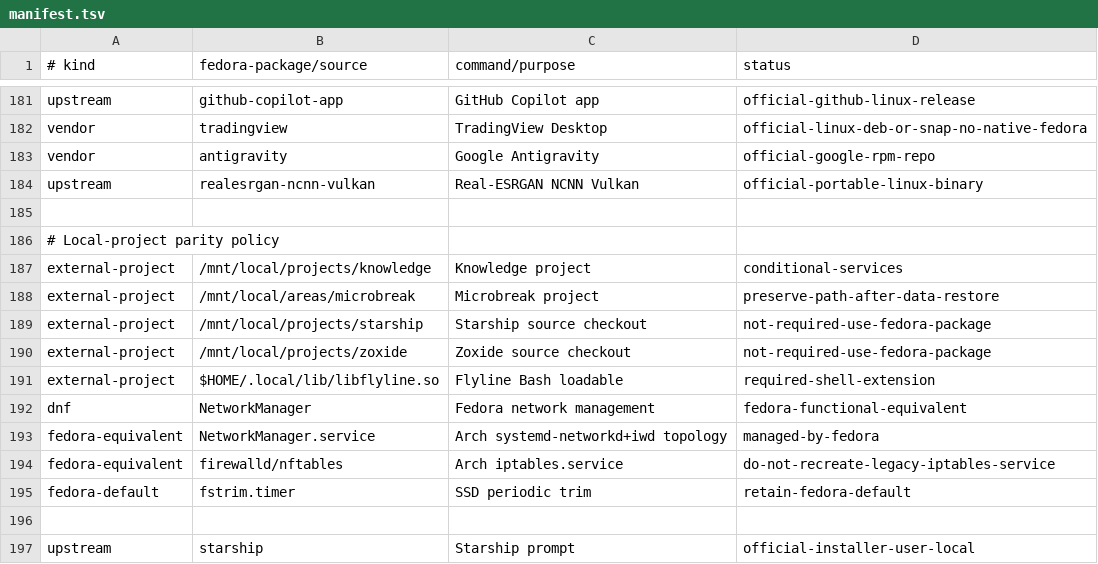
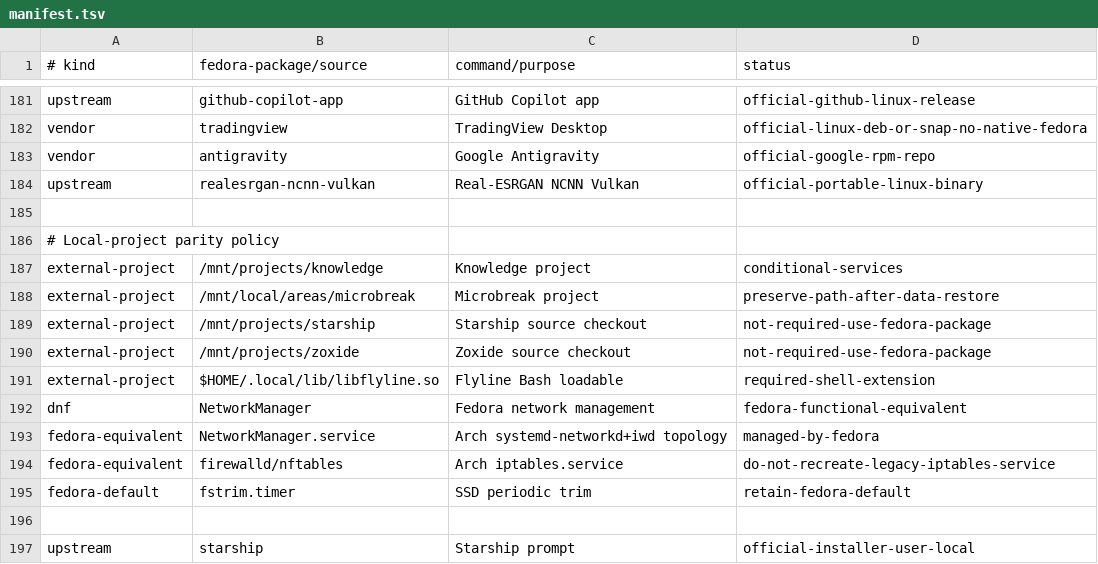
Before and after one commit to orioninsist/dotfiles, a TSV file: install/manifest.tsv, drawn as a sheet; only a part is shown, gaps mark what is left out.

Commit message:
Add persistent projects storage setup

```diff
--- a/install/manifest.tsv
+++ b/install/manifest.tsv
@@ -186,6 +186,6 @@ upstream	realesrgan-ncnn-vulkan	Real-ESRGAN NCNN Vulkan	official-portable-linux-
 # Local-project parity policy
-external-project	/mnt/local/projects/knowledge	Knowledge project	conditional-services
+external-project	/mnt/projects/knowledge	Knowledge project	conditional-services
 external-project	/mnt/local/areas/microbreak	Microbreak project	preserve-path-after-data-restore
-external-project	/mnt/local/projects/starship	Starship source checkout	not-required-use-fedora-package
-external-project	/mnt/local/projects/zoxide	Zoxide source checkout	not-required-use-fedora-package
+external-project	/mnt/projects/starship	Starship source checkout	not-required-use-fedora-package
+external-project	/mnt/projects/zoxide	Zoxide source checkout	not-required-use-fedora-package
 external-project	$HOME/.local/lib/libflyline.so	Flyline Bash loadable	required-shell-extension
```
Also changed, not shown: 8 other files.
